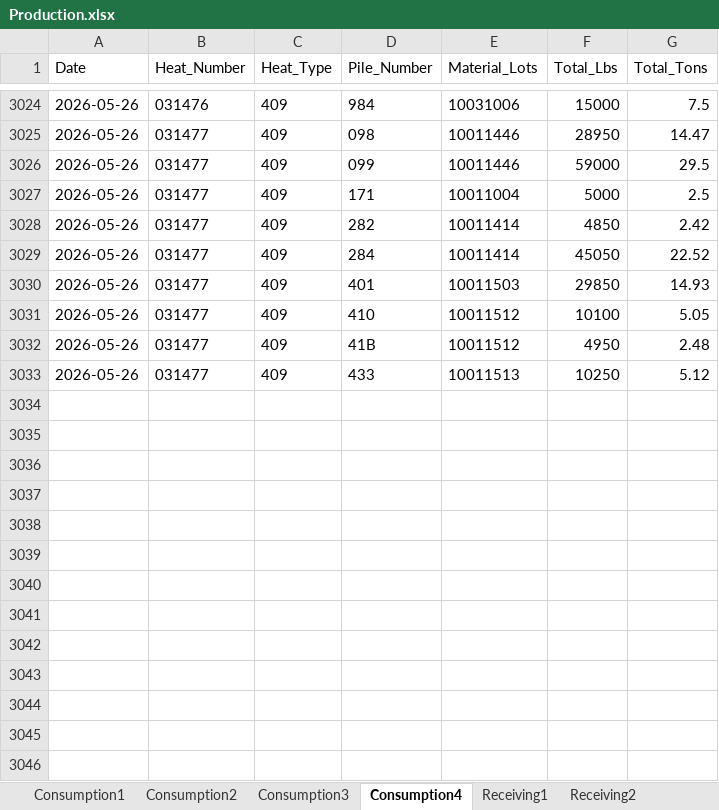
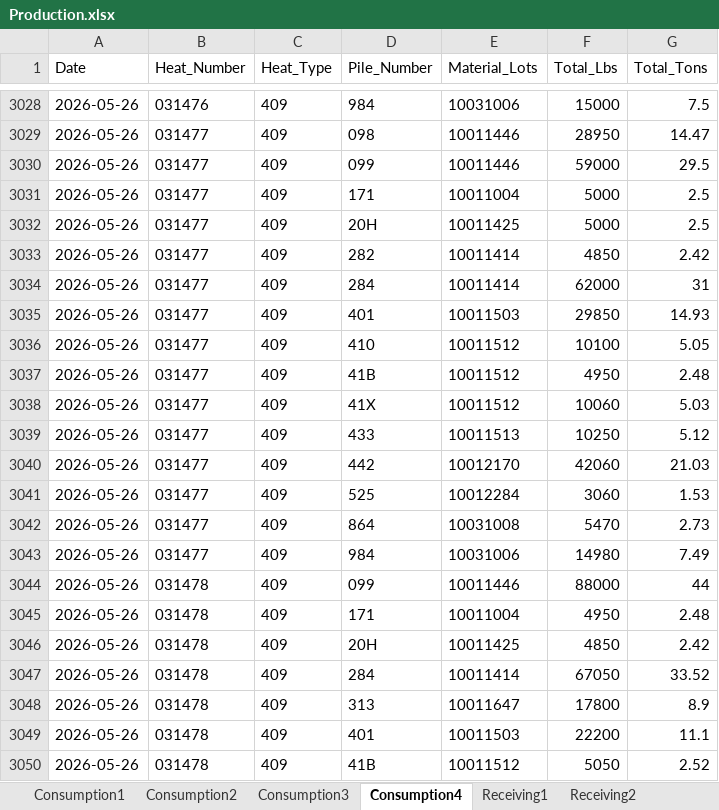
Before and after one commit to Harsco36Map/Yardmap, an Excel workbook: Production.xlsx, sheet Consumption4, drawn as a sheet; only a part is shown, gaps mark what is left out; values as stored, in another font and other column widths than the file's, no borders; addresses are those after the commit; the diff covers the shown part only; the diff names each change by its address in the sheet, - before the commit and + after, or states it on an @@ line.

Commit message:
Add files via upload

```diff
--- a/Production.xlsx (sheet Consumption4)
+++ b/Production.xlsx (sheet Consumption4)
+row 3032: 2026-05-26 | 031477 | 409 | 20H | 10011425 | 5000 | 2.5
-F3034 (Total_Lbs): 45050
+F3034 (Total_Lbs): 62000
-G3034 (Total_Tons): 22.52
+G3034 (Total_Tons): 31
+row 3038: 2026-05-26 | 031477 | 409 | 41X | 10011512 | 10060 | 5.03
+row 3040: 2026-05-26 | 031477 | 409 | 442 | 10012170 | 42060 | 21.03
+row 3041: 2026-05-26 | 031477 | 409 | 525 | 10012284 | 3060 | 1.53
+row 3042: 2026-05-26 | 031477 | 409 | 864 | 10031008 | 5470 | 2.73
+row 3043: 2026-05-26 | 031477 | 409 | 984 | 10031006 | 14980 | 7.49
+row 3044: 2026-05-26 | 031478 | 409 | 099 | 10011446 | 88000 | 44
+row 3045: 2026-05-26 | 031478 | 409 | 171 | 10011004 | 4950 | 2.48
+row 3046: 2026-05-26 | 031478 | 409 | 20H | 10011425 | 4850 | 2.42
+row 3047: 2026-05-26 | 031478 | 409 | 284 | 10011414 | 67050 | 33.52
+row 3048: 2026-05-26 | 031478 | 409 | 313 | 10011647 | 17800 | 8.9
+row 3049: 2026-05-26 | 031478 | 409 | 401 | 10011503 | 22200 | 11.1
+row 3050: 2026-05-26 | 031478 | 409 | 41B | 10011512 | 5050 | 2.52
```
Also changed, not shown: 87 added rows and 5 edited cells elsewhere in this sheet, sheet Receiving3, sheet Receiving2, sheet Consumption2, sheet Consumption3, sheet Consumption1, sheet Receiving1.
